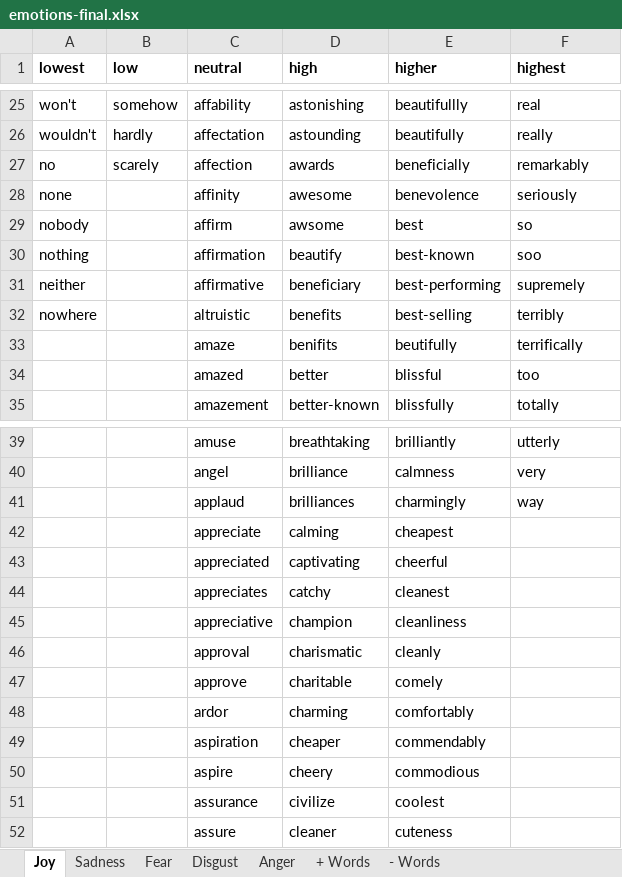
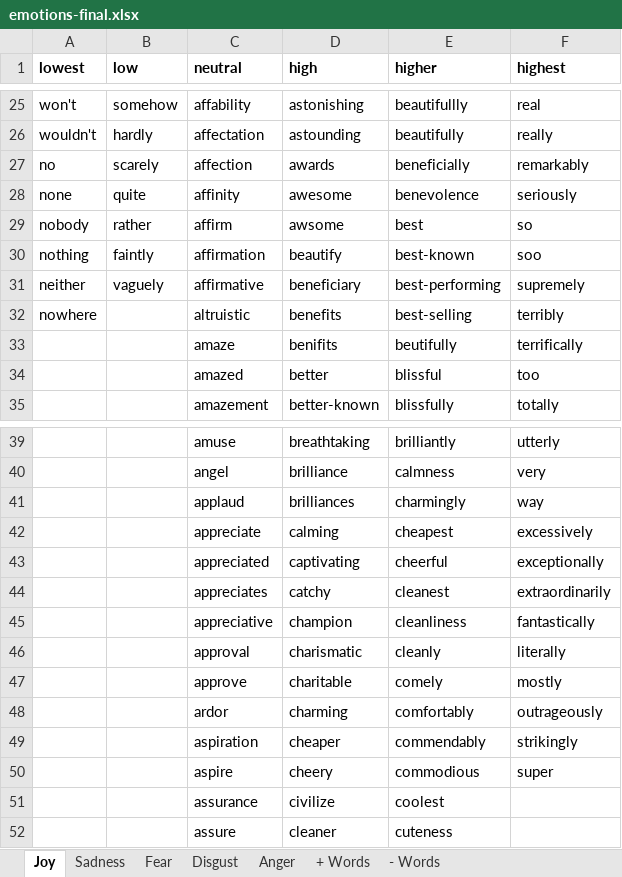
Before and after one commit to adamjohndbenitez/emotector, an Excel workbook: R/emotions-final.xlsx, sheet Joy, drawn as a sheet; only a part is shown, gaps mark what is left out; values as stored, in another font and other column widths than the file's, no borders; the diff names each change by its address in the sheet, - before the commit and + after, or states it on an @@ line.

```diff
--- a/R/emotions-final.xlsx (sheet Joy)
+++ b/R/emotions-final.xlsx (sheet Joy)
-B28 (low): (empty)
+B28 (low): quite
-B29 (low): (empty)
+B29 (low): rather
-B30 (low): (empty)
+B30 (low): faintly
-B31 (low): (empty)
+B31 (low): vaguely
-F42 (highest): (empty)
+F42 (highest): excessively
-F43 (highest): (empty)
+F43 (highest): exceptionally
-F44 (highest): (empty)
+F44 (highest): extraordinarily
-F45 (highest): (empty)
+F45 (highest): fantastically
-F46 (highest): (empty)
+F46 (highest): literally
-F47 (highest): (empty)
+F47 (highest): mostly
-F48 (highest): (empty)
+F48 (highest): outrageously
-F49 (highest): (empty)
+F49 (highest): strikingly
-F50 (highest): (empty)
+F50 (highest): super
```
Also changed, not shown: final-list-of-emotion.xlsx, 6 other files.
